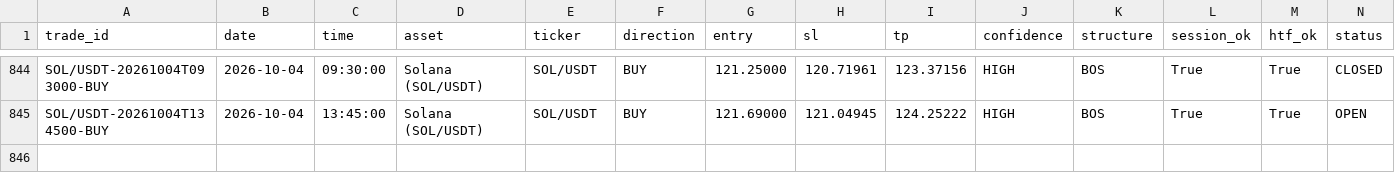
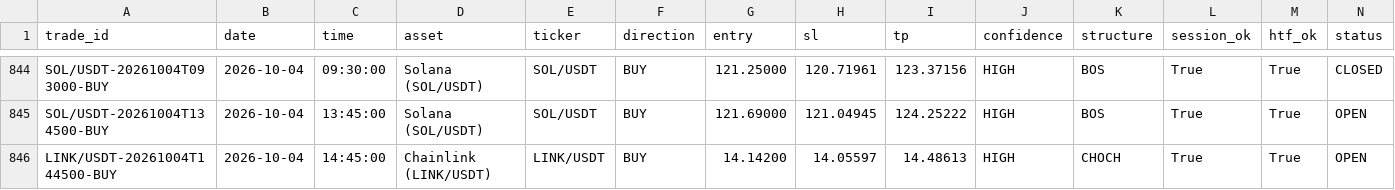
Before and after one commit to shukanwadhawana-cloud/Paper-trading-, a CSV file: paper_trades.csv, drawn as a sheet; only a part is shown, gaps mark what is left out; rows hold the shown columns only; the diff names each change by its address in the sheet, - before the commit and + after, or states it on an @@ line.

```diff
--- a/paper_trades.csv
+++ b/paper_trades.csv
+row 846: LINK/USDT-20261004T144500-BUY | 2026-10-04 | 14:45:00 | Chainlink (LINK/USDT) | LINK/USDT | BUY | 14.14200 | 14.05597 | 14.48613 | HIGH | CHOCH | True | True | OPEN
```
Also changed, not shown: 1 other file.
